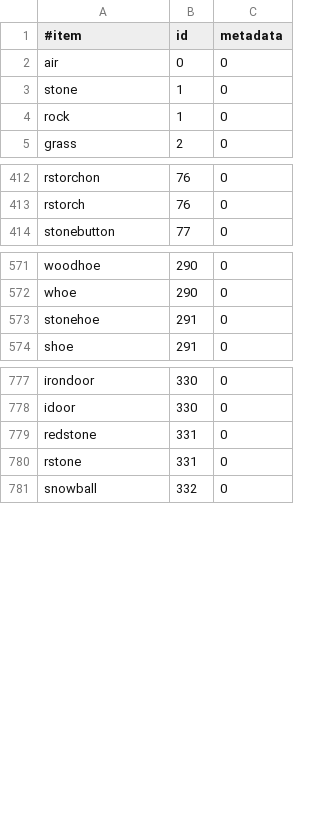
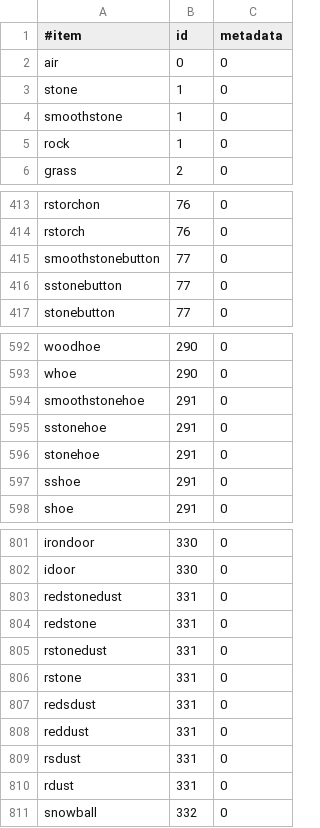
Before and after one commit to essentials/Essentials, a CSV file: Essentials/src/items.csv, drawn as a sheet; only a part is shown, gaps mark what is left out; the diff covers the shown part only; the diff names each change by its address in the sheet, - before the commit and + after, or states it on an @@ line.

```diff
--- a/Essentials/src/items.csv
+++ b/Essentials/src/items.csv
+row 4: smoothstone | 1 | 0
+row 415: smoothstonebutton | 77 | 0
+row 416: sstonebutton | 77 | 0
+row 594: smoothstonehoe | 291 | 0
+row 595: sstonehoe | 291 | 0
+row 597: sshoe | 291 | 0
+row 803: redstonedust | 331 | 0
+row 805: rstonedust | 331 | 0
+row 807: redsdust | 331 | 0
+row 808: reddust | 331 | 0
+row 809: rsdust | 331 | 0
+row 810: rdust | 331 | 0
```
Also changed, not shown: 19 added rows and 1 edited cell elsewhere in this file.
